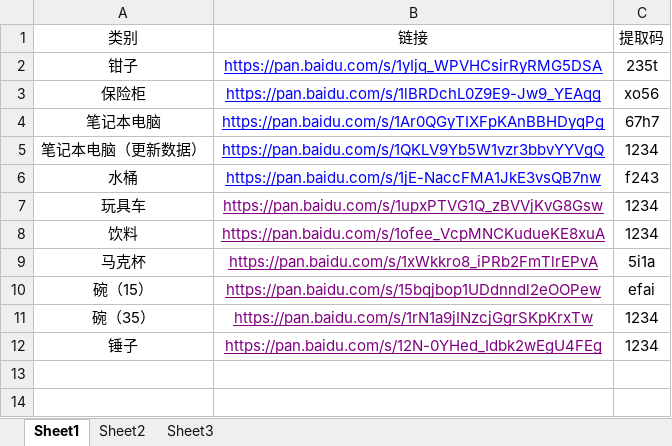
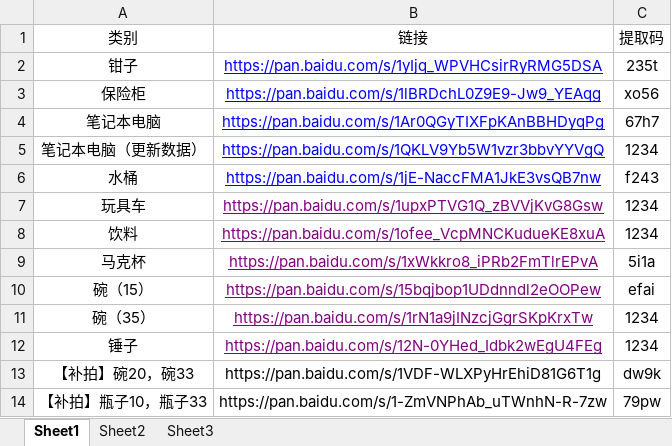
Before and after one commit to leolyliu/model_processing_tutorials, an Excel workbook: 原始数据/物体扫描记录.xlsx, sheet Sheet1, drawn as a sheet; values as stored, in another font and other column widths than the file's, no borders; the diff names each change by its address in the sheet, - before the commit and + after, or states it on an @@ line.

Commit message:
update image data

```diff
--- a/原始数据/物体扫描记录.xlsx (sheet Sheet1)
+++ b/原始数据/物体扫描记录.xlsx (sheet Sheet1)
+row 13: 【补拍】碗20，碗33 | https://pan.baidu.com/s/1VDF-WLXPyHrEhiD81G6T1g | dw9k
+row 14: 【补拍】瓶子10，瓶子33 | https://pan.baidu.com/s/1-ZmVNPhAb_uTWnhN-R-7zw | 79pw
```
Also changed, not shown: 2 other files.
